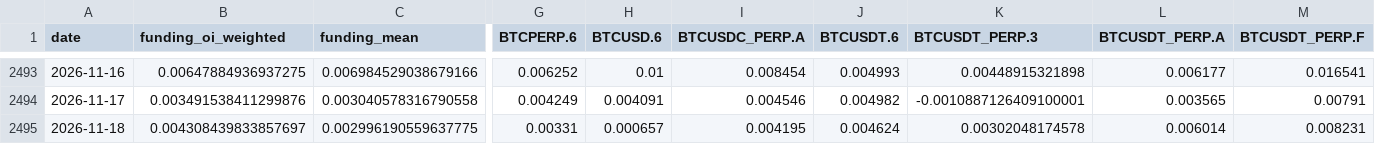
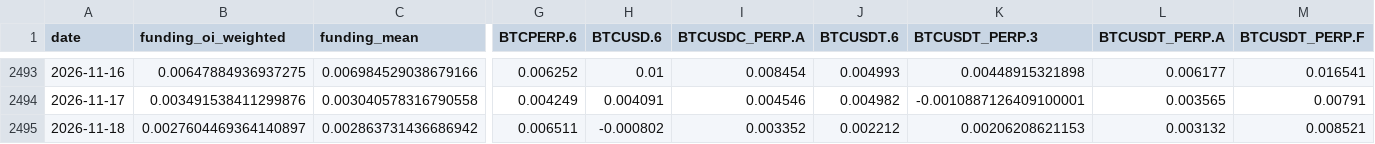
Before and after one commit to jaredbausch-ai/ctzb-data, a CSV file: data/derivs/BTC_funding_daily.csv, drawn as a sheet; only a part is shown, gaps mark what is left out; the diff covers the shown part only; the diff names each change by its address in the sheet, - before the commit and + after, or states it on an @@ line.

```diff
--- a/data/derivs/BTC_funding_daily.csv
+++ b/data/derivs/BTC_funding_daily.csv
-B2495 (funding_oi_weighted): 0.004308439833857697
+B2495 (funding_oi_weighted): 0.0027604469364140897
-C2495 (funding_mean): 0.002996190559637775
+C2495 (funding_mean): 0.002863731436686942
-G2495 (BTCPERP.6): 0.00331
+G2495 (BTCPERP.6): 0.006511
-H2495 (BTCUSD.6): 0.000657
+H2495 (BTCUSD.6): -0.000802
-I2495 (BTCUSDC_PERP.A): 0.004195
+I2495 (BTCUSDC_PERP.A): 0.003352
-J2495 (BTCUSDT.6): 0.004624
+J2495 (BTCUSDT.6): 0.002212
-K2495 (BTCUSDT_PERP.3): 0.00302048174578
+K2495 (BTCUSDT_PERP.3): 0.00206208621153
-L2495 (BTCUSDT_PERP.A): 0.006014
+L2495 (BTCUSDT_PERP.A): 0.003132
-M2495 (BTCUSDT_PERP.F): 0.008231
+M2495 (BTCUSDT_PERP.F): 0.008521
```
Also changed, not shown: 4 edited cells elsewhere in this file, data/BTC_2D.csv, data/BTC_5D.csv, 41 other files.
